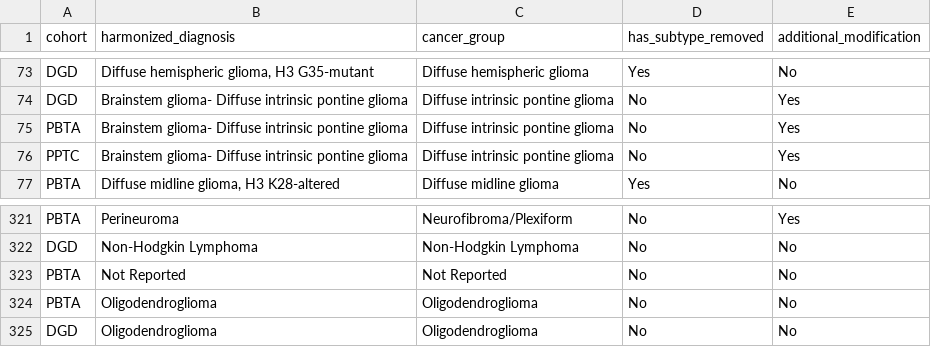
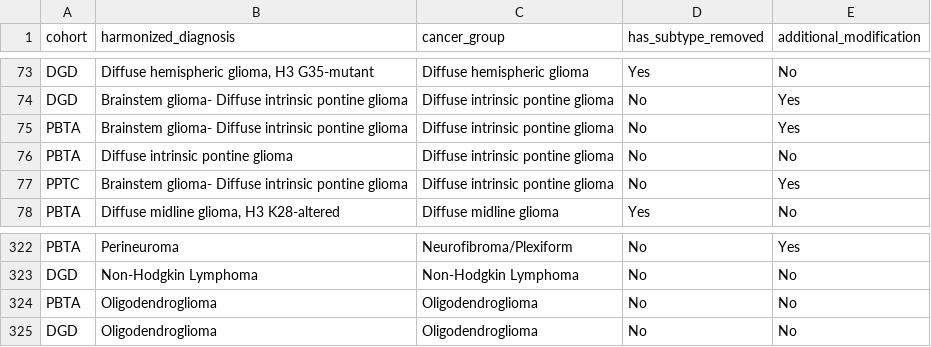
Before and after one commit to rokitalab/OpenPedCan-analysis, a TSV file: analyses/molecular-subtyping-integrate/results/harmonized_diagnosis_cancer_group_table.tsv, drawn as a sheet; only a part is shown, gaps mark what is left out; removed rows and columns are numbered as before the commit, all else as after; the diff names each change by its address in the sheet, - before the commit and + after, or states it on an @@ line.

```diff
--- a/analyses/molecular-subtyping-integrate/results/harmonized_diagnosis_cancer_group_table.tsv
+++ b/analyses/molecular-subtyping-integrate/results/harmonized_diagnosis_cancer_group_table.tsv
+row 76: PBTA | Diffuse intrinsic pontine glioma | Diffuse intrinsic pontine glioma | No | No
-row 323: PBTA | Not Reported | Not Reported | No | No
```
Also changed, not shown: analyses/efo-mondo-mapping/results/efo-mondo-map-prefill.tsv, analyses/molecular-subtyping-integrate/results/pediatric_cancer_groups.tsv, 2 other files.
